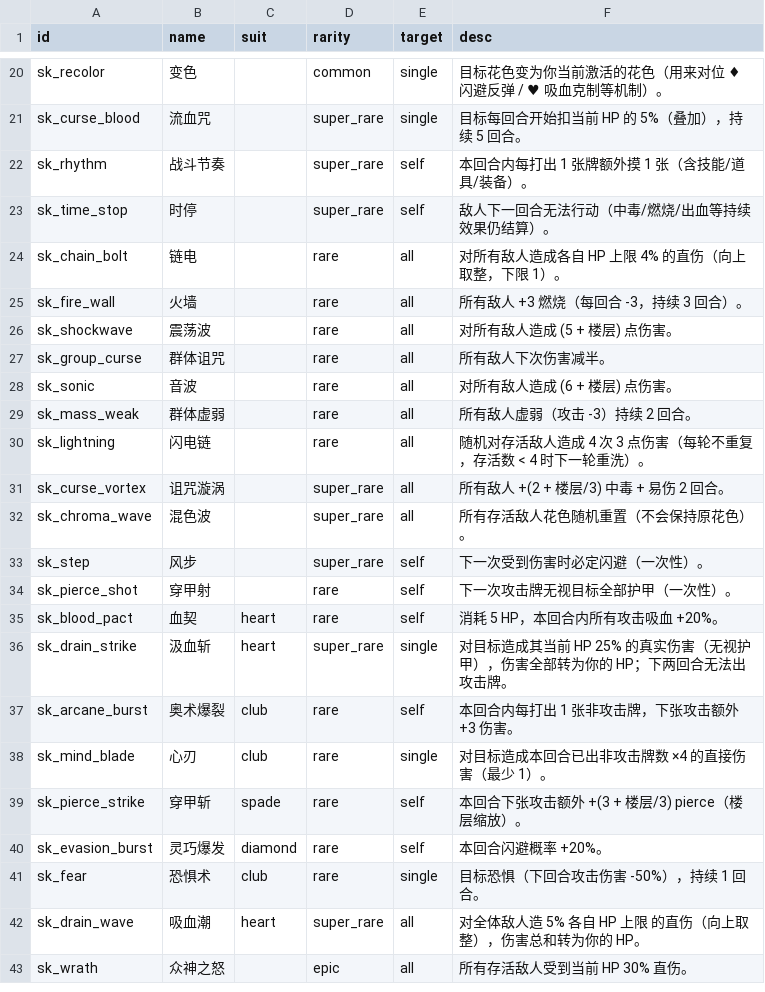
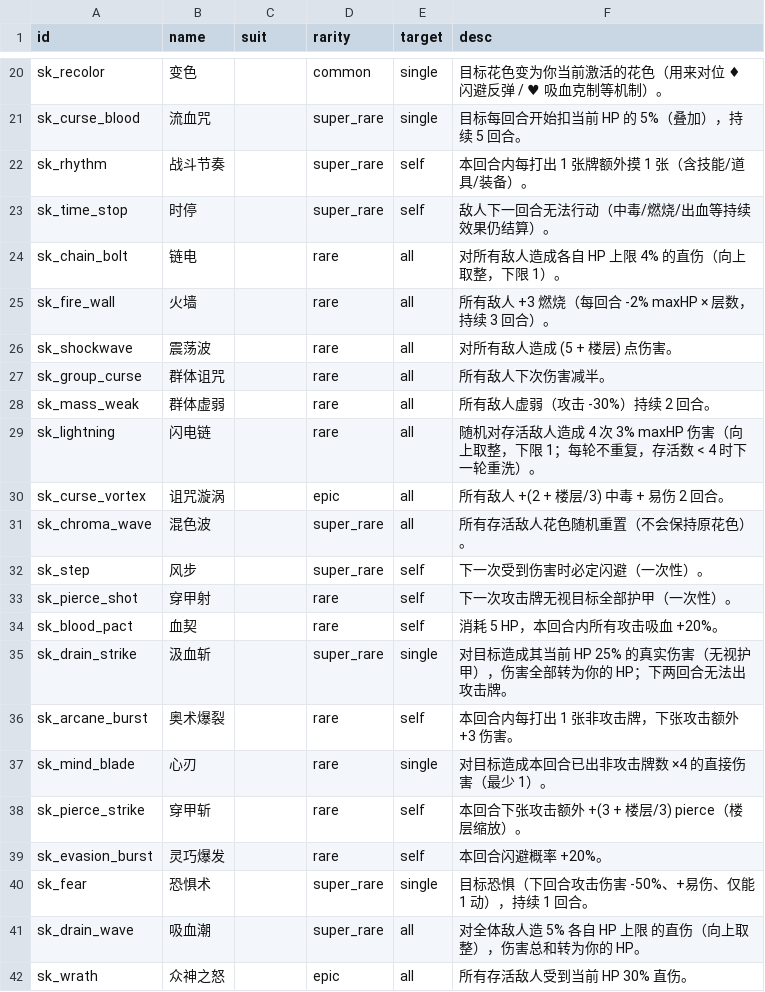
Before and after one commit to mizunareisss/pixel-tower, a CSV file: balance-csv/skills.csv, drawn as a sheet; only a part is shown, gaps mark what is left out; the diff covers the shown part only.

Commit message:
balance: 应用用户改版 skills.csv + 系统级 DOT/debuff 重做
技能卡（共 42 张，按 CSV 修改逐条同步）
- sk_poison_blade: 6 → 3 层中毒，desc 更新（每层 1% maxHP/回）
- sk_frenzy: 4 → 3 回合
- sk_evasive: 减半 → -30%（统一系数）
- sk_freeze: common → rare；伤害减半 → -20%；新增"多动时仅 1 动"机制（待多动系统接入）
- sk_focus: 摸 2 → 摸 1
- sk_aegis: 护盾 (8+楼层) → (2+楼层)
- sk_weakening_bolt: 虚弱 -3 → 虚弱 -30%（系统改）
- sk_quick_draw: 摸 4 → 摸 2；common → rare
- sk_blast: 自损 5% maxHP 改为永久扣（current + max 同时）
- sk_dbl_pummel: 易伤 +50% → +30%（系统改）
- sk_chant: super_rare → epic
- sk_fire_wall: 烧 -3 → 每回合 -2% maxHP × 层数
- sk_sonic 音波: ★ 删除（CARD_DB / _RARITY / REWARD_CARD_POOL_AOE 全清）
- sk_mass_weak: 虚弱 -3 → -30%
- sk_lightning: 4 次 3 伤 → 4 次 3% maxHP
- sk_curse_vortex: super_rare → epic
- sk_fear: 加"+易伤、仅 1 动"，rarity rare → super_rare
- 取消所有 8 个技能卡的花色（sk_blood_pact / drain_strike / arcane_burst / mind_blade / pierce_strike / evasion_burst / fear / drain_wave）

系统级数值统一改（影响所有施加者）
- 虚弱（weak）：攻击 -stacks → 攻击 ×0.7（-30% 固定，stacks 决定 duration）
- 易伤（vulnerable）：受伤 ×1.5 → ×1.3（-30% bonus, stacks 决定 duration）
- 中毒（poison）：每回合扣 stacks 固定值 → 每回合扣 maxHP × 1% × stacks
- 燃烧（burn）：每回合扣 stacks 固定值 → 每回合扣 maxHP × 2% × stacks
- 闪避姿态（evasive）：×0.5 → ×0.7（统一 -30%）
- 冰冻（frozen）：×0.5 → ×0.8（统一 -20%；多动系统接入后 frozen 时限 1 动）

附带：重新生成 BALANCE_SHEET.md + balance-csv/*

```diff
--- a/balance-csv/skills.csv
+++ b/balance-csv/skills.csv
@@ -24,9 +24,8 @@ sk_time_stop,时停,,super_rare,self,敌人下一回合无法行动（中毒/燃
 sk_chain_bolt,链电,,rare,all,对所有敌人造成各自 HP 上限 4% 的直伤（向上取整，下限 1）。
-sk_fire_wall,火墙,,rare,all,所有敌人 +3 燃烧（每回合 -3，持续 3 回合）。
+sk_fire_wall,火墙,,rare,all,所有敌人 +3 燃烧（每回合 -2% maxHP × 层数，持续 3 回合）。
 sk_shockwave,震荡波,,rare,all,对所有敌人造成 (5 + 楼层) 点伤害。
 sk_group_curse,群体诅咒,,rare,all,所有敌人下次伤害减半。
-sk_sonic,音波,,rare,all,对所有敌人造成 (6 + 楼层) 点伤害。
-sk_mass_weak,群体虚弱,,rare,all,所有敌人虚弱（攻击 -3）持续 2 回合。
-sk_lightning,闪电链,,rare,all,随机对存活敌人造成 4 次 3 点伤害（每轮不重复，存活数 < 4 时下一轮重洗）。
-sk_curse_vortex,诅咒漩涡,,super_rare,all,所有敌人 +(2 + 楼层/3) 中毒 + 易伤 2 回合。
+sk_mass_weak,群体虚弱,,rare,all,所有敌人虚弱（攻击 -30%）持续 2 回合。
+sk_lightning,闪电链,,rare,all,随机对存活敌人造成 4 次 3% maxHP 伤害（向上取整，下限 1；每轮不重复，存活数 < 4 时下一轮重洗）。
+sk_curse_vortex,诅咒漩涡,,epic,all,所有敌人 +(2 + 楼层/3) 中毒 + 易伤 2 回合。
 sk_chroma_wave,混色波,,super_rare,all,所有存活敌人花色随机重置（不会保持原花色）。
@@ -34,10 +33,10 @@ sk_step,风步,,super_rare,self,下一次受到伤害时必定闪避（一次性
 sk_pierce_shot,穿甲射,,rare,self,下一次攻击牌无视目标全部护甲（一次性）。
-sk_blood_pact,血契,heart,rare,self,消耗 5 HP，本回合内所有攻击吸血 +20%。
-sk_drain_strike,汲血斩,heart,super_rare,single,对目标造成其当前 HP 25% 的真实伤害（无视护甲），伤害全部转为你的 HP；下两回合无法出攻击牌。
-sk_arcane_burst,奥术爆裂,club,rare,self,本回合内每打出 1 张非攻击牌，下张攻击额外 +3 伤害。
-sk_mind_blade,心刃,club,rare,single,对目标造成本回合已出非攻击牌数 ×4 的直接伤害（最少 1）。
-sk_pierce_strike,穿甲斩,spade,rare,self,本回合下张攻击额外 +(3 + 楼层/3) pierce（楼层缩放）。
-sk_evasion_burst,灵巧爆发,diamond,rare,self,本回合闪避概率 +20%。
-sk_fear,恐惧术,club,rare,single,目标恐惧（下回合攻击伤害 -50%），持续 1 回合。
-sk_drain_wave,吸血潮,heart,super_rare,all,对全体敌人造 5% 各自 HP 上限 的直伤（向上取整），伤害总和转为你的 HP。
+sk_blood_pact,血契,,rare,self,消耗 5 HP，本回合内所有攻击吸血 +20%。
+sk_drain_strike,汲血斩,,super_rare,single,对目标造成其当前 HP 25% 的真实伤害（无视护甲），伤害全部转为你的 HP；下两回合无法出攻击牌。
+sk_arcane_burst,奥术爆裂,,rare,self,本回合内每打出 1 张非攻击牌，下张攻击额外 +3 伤害。
+sk_mind_blade,心刃,,rare,single,对目标造成本回合已出非攻击牌数 ×4 的直接伤害（最少 1）。
+sk_pierce_strike,穿甲斩,,rare,self,本回合下张攻击额外 +(3 + 楼层/3) pierce（楼层缩放）。
+sk_evasion_burst,灵巧爆发,,rare,self,本回合闪避概率 +20%。
+sk_fear,恐惧术,,super_rare,single,目标恐惧（下回合攻击伤害 -50%、+易伤、仅能 1 动），持续 1 回合。
+sk_drain_wave,吸血潮,,super_rare,all,对全体敌人造 5% 各自 HP 上限 的直伤（向上取整），伤害总和转为你的 HP。
 sk_wrath,众神之怒,,epic,all,所有存活敌人受到当前 HP 30% 直伤。
```
Also changed, not shown: 13 edited cells elsewhere in this file, 3 other files.
